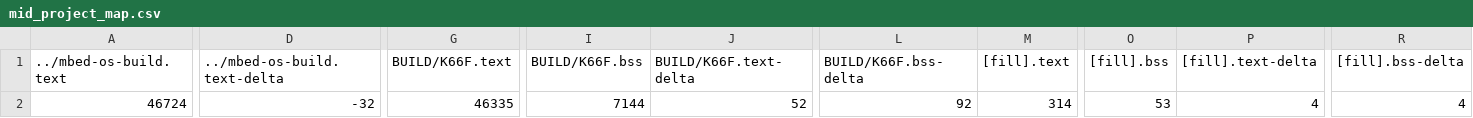
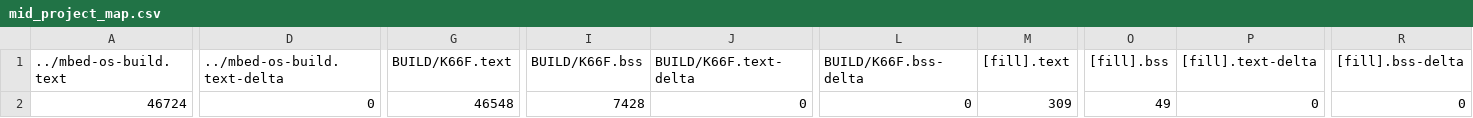
Before and after one commit to wutongtoby/mid_project, a CSV file: BUILD/K66F/GCC_ARM-AUDIO/mid_project_map.csv, drawn as a sheet; only a part is shown, gaps mark what is left out; the diff covers the shown part only; the diff names each change by its address in the sheet, - before the commit and + after, or states it on an @@ line.

```diff
--- a/BUILD/K66F/GCC_ARM-AUDIO/mid_project_map.csv
+++ b/BUILD/K66F/GCC_ARM-AUDIO/mid_project_map.csv
-D2 (../mbed-os-build.text-delta): -32
+D2 (../mbed-os-build.text-delta): 0
-G2 (BUILD/K66F.text): 46335
+G2 (BUILD/K66F.text): 46548
-I2 (BUILD/K66F.bss): 7144
+I2 (BUILD/K66F.bss): 7428
-J2 (BUILD/K66F.text-delta): 52
+J2 (BUILD/K66F.text-delta): 0
-L2 (BUILD/K66F.bss-delta): 92
+L2 (BUILD/K66F.bss-delta): 0
-M2 ([fill].text): 314
+M2 ([fill].text): 309
-O2 ([fill].bss): 53
+O2 ([fill].bss): 49
-P2 ([fill].text-delta): 4
+P2 ([fill].text-delta): 0
-R2 ([fill].bss-delta): 4
+R2 ([fill].bss-delta): 0
```
Also changed, not shown: 3 edited cells elsewhere in this file, 12 other files.
